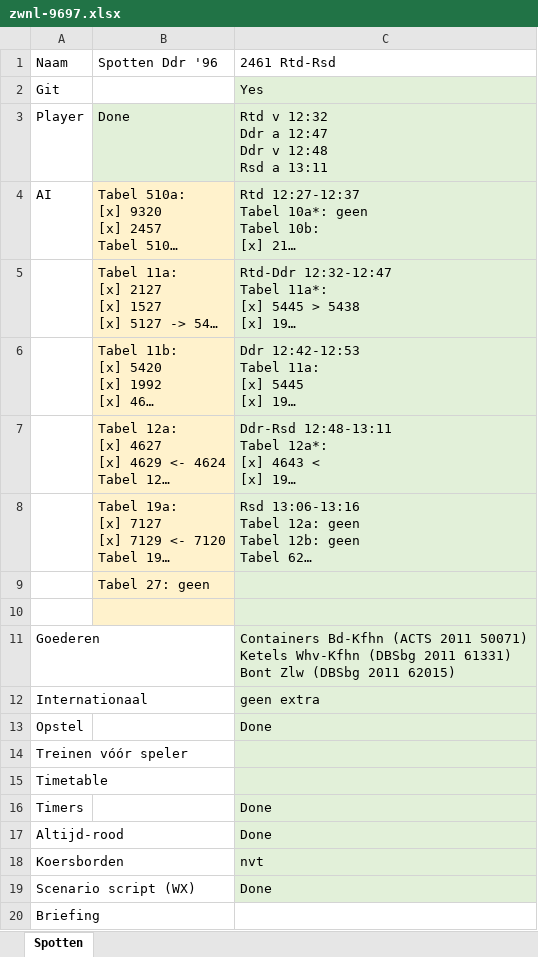
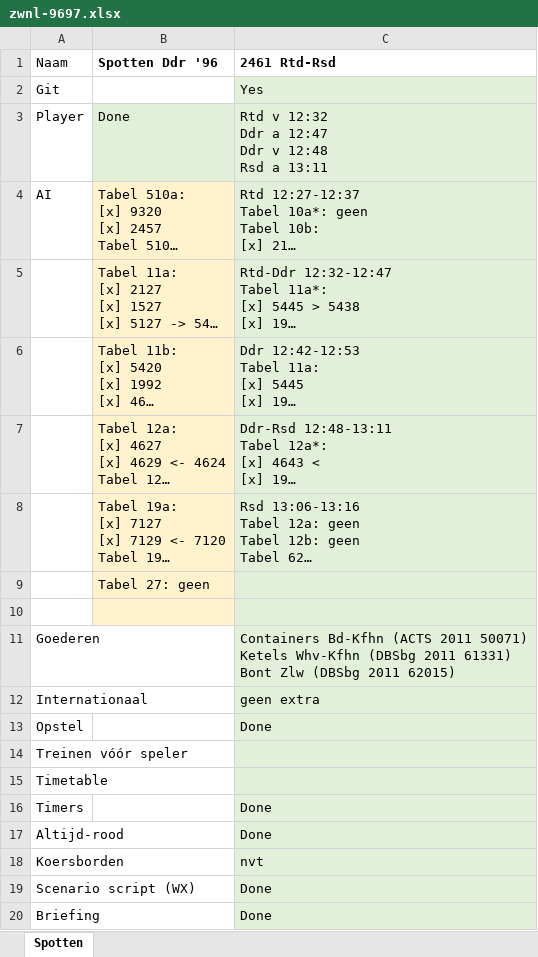
Before and after one commit to tomvand/railworks-quickdrive-nl, an Excel workbook: zwnl-9697.xlsx, sheet Spotten, drawn as a sheet; long unchanged cells end in …; values as stored, in another font and other column widths than the file's, no borders; the diff names each change by its address in the sheet, - before the commit and + after, or states it on an @@ line.

```diff
--- a/zwnl-9697.xlsx (sheet Spotten)
+++ b/zwnl-9697.xlsx (sheet Spotten)
-B1:C1 bold: off
+B1:C1 bold: on
-C20 (2461 Rtd-Rsd): (empty)
+C20 (2461 Rtd-Rsd): Done
-C20 fill: none
+C20 fill: #E2F0D9
```
Also changed, not shown: 6 other files.
